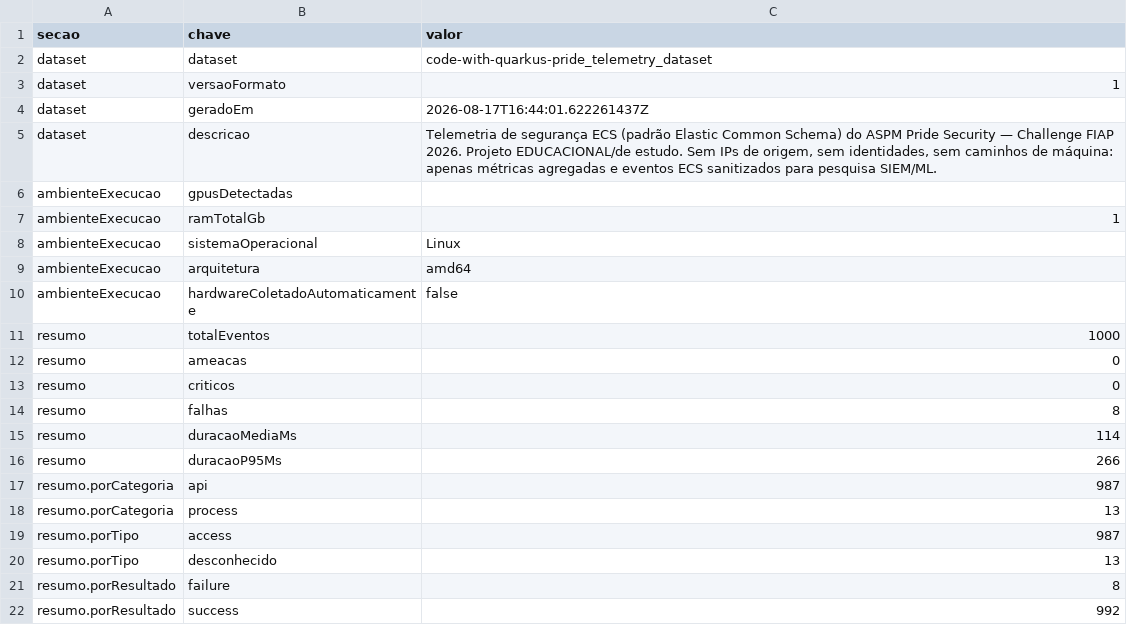
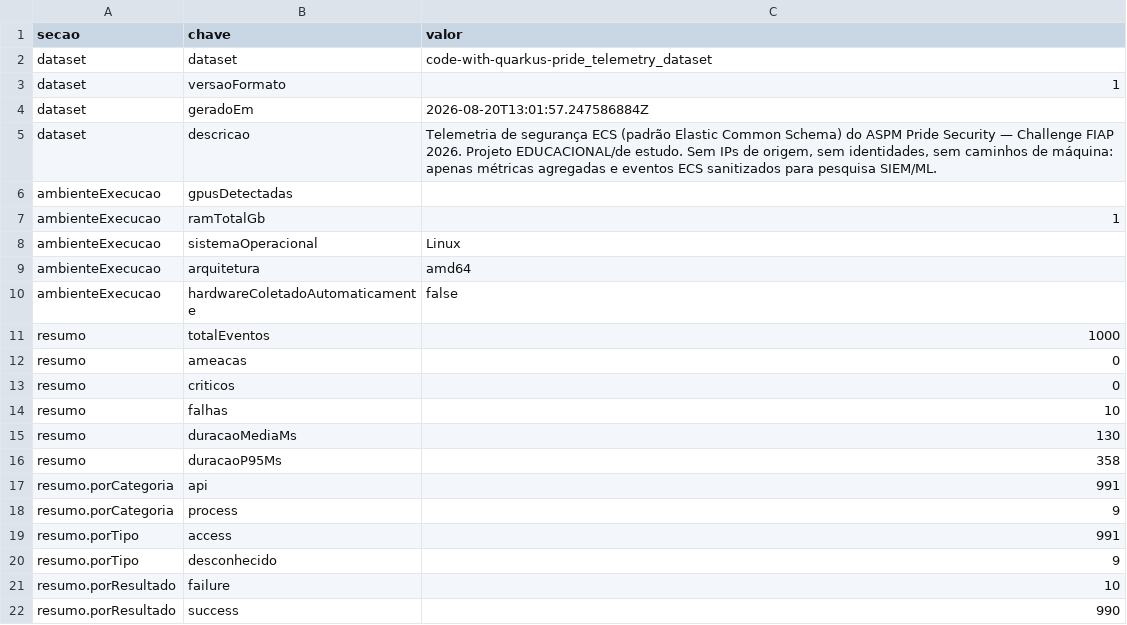
Before and after one commit to carmipa/code-with-quarkus-pride_telemetry_dataset, a CSV file: metrics/pride-telemetria-resumo.csv, drawn as a sheet.

```diff
--- a/metrics/pride-telemetria-resumo.csv
+++ b/metrics/pride-telemetria-resumo.csv
@@ -3,3 +3,3 @@ dataset,dataset,code-with-quarkus-pride_telemetry_dataset
 dataset,versaoFormato,1
-dataset,geradoEm,2026-08-17T16:44:01.622261437Z
+dataset,geradoEm,2026-08-20T13:01:57.247586884Z
 dataset,descricao,"Telemetria de segurança ECS (padrão Elastic Common Schema) do ASPM Pride Security — Challenge FIAP 2026. Projeto EDUCACIONAL/de estudo. Sem IPs de origem, sem identidades, sem caminhos de máquina: apenas métricas agregadas e eventos ECS sanitizados para pesquisa SIEM/ML."
@@ -13,10 +13,10 @@ resumo,ameacas,0
 resumo,criticos,0
-resumo,falhas,8
-resumo,duracaoMediaMs,114
-resumo,duracaoP95Ms,266
-resumo.porCategoria,api,987
-resumo.porCategoria,process,13
-resumo.porTipo,access,987
-resumo.porTipo,desconhecido,13
-resumo.porResultado,failure,8
-resumo.porResultado,success,992
+resumo,falhas,10
+resumo,duracaoMediaMs,130
+resumo,duracaoP95Ms,358
+resumo.porCategoria,api,991
+resumo.porCategoria,process,9
+resumo.porTipo,access,991
+resumo.porTipo,desconhecido,9
+resumo.porResultado,failure,10
+resumo.porResultado,success,990
```
Also changed, not shown: metrics/pride-telemetria-eventos.csv, 1 other file.
